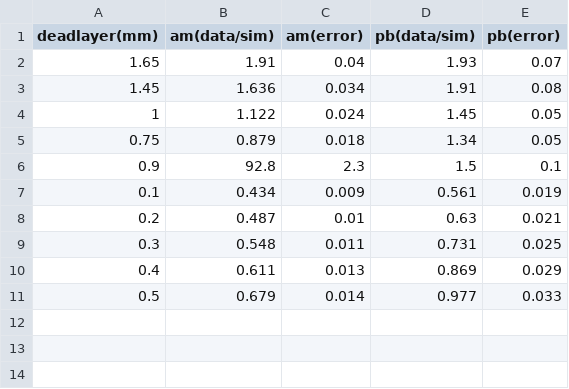
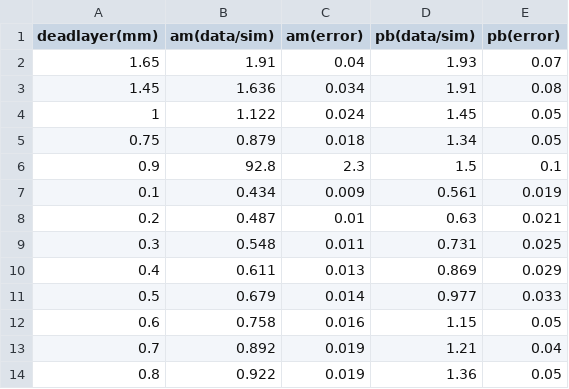
Before and after one commit to bhattathakur/simulation_analysis, a CSV file: pb210corner.csv, drawn as a sheet.

```diff
--- a/pb210corner.csv
+++ b/pb210corner.csv
@@ -11 +11,4 @@ deadlayer(mm)	am(data/sim)	am(error)	pb(data/sim)	pb(error)
 0.5	0.679	0.014	0.977	0.033
+0.6	0.758	0.016	1.15	0.05
+0.7	0.892	0.019	1.21	0.04
+0.8	0.922	0.019	1.36	0.05
```
Also changed, not shown: am241corner.csv, 8 other files.
